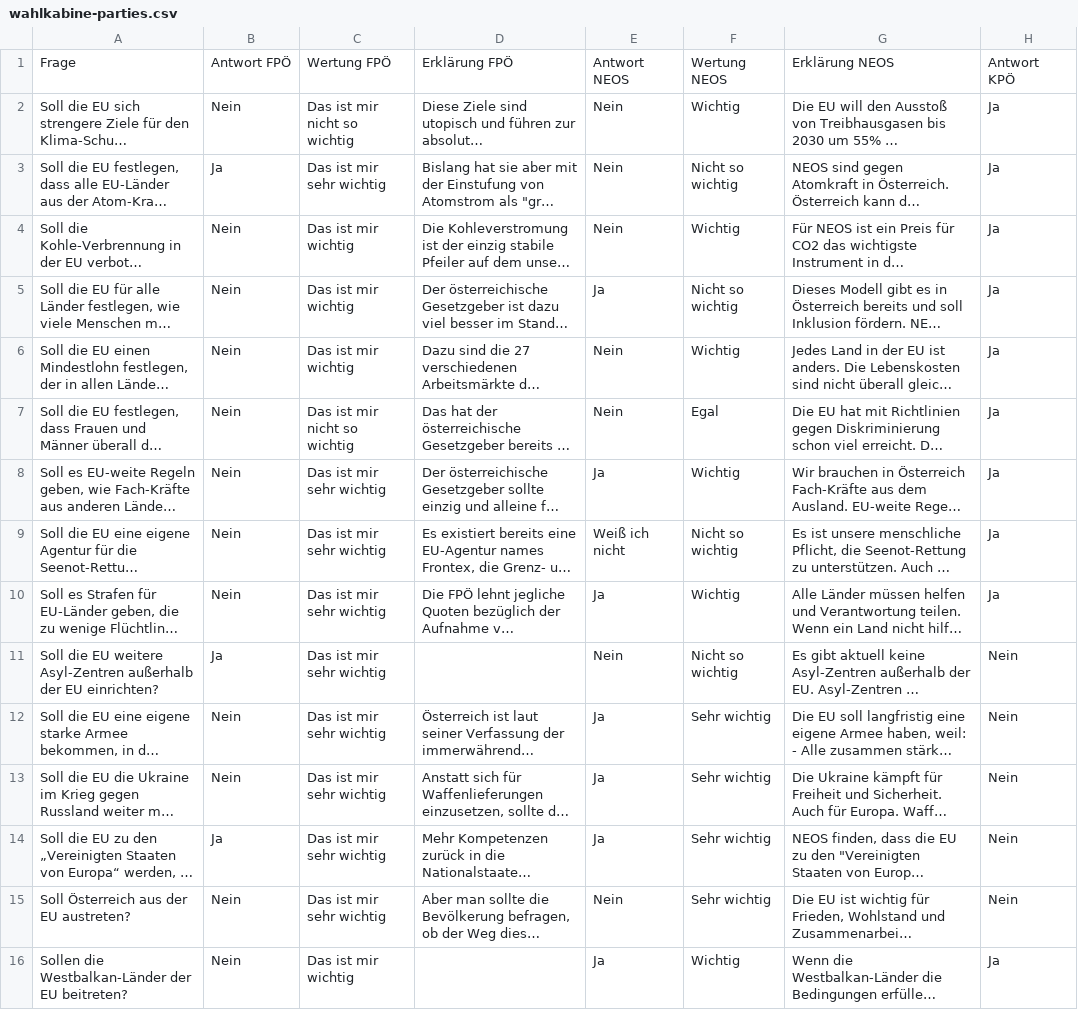
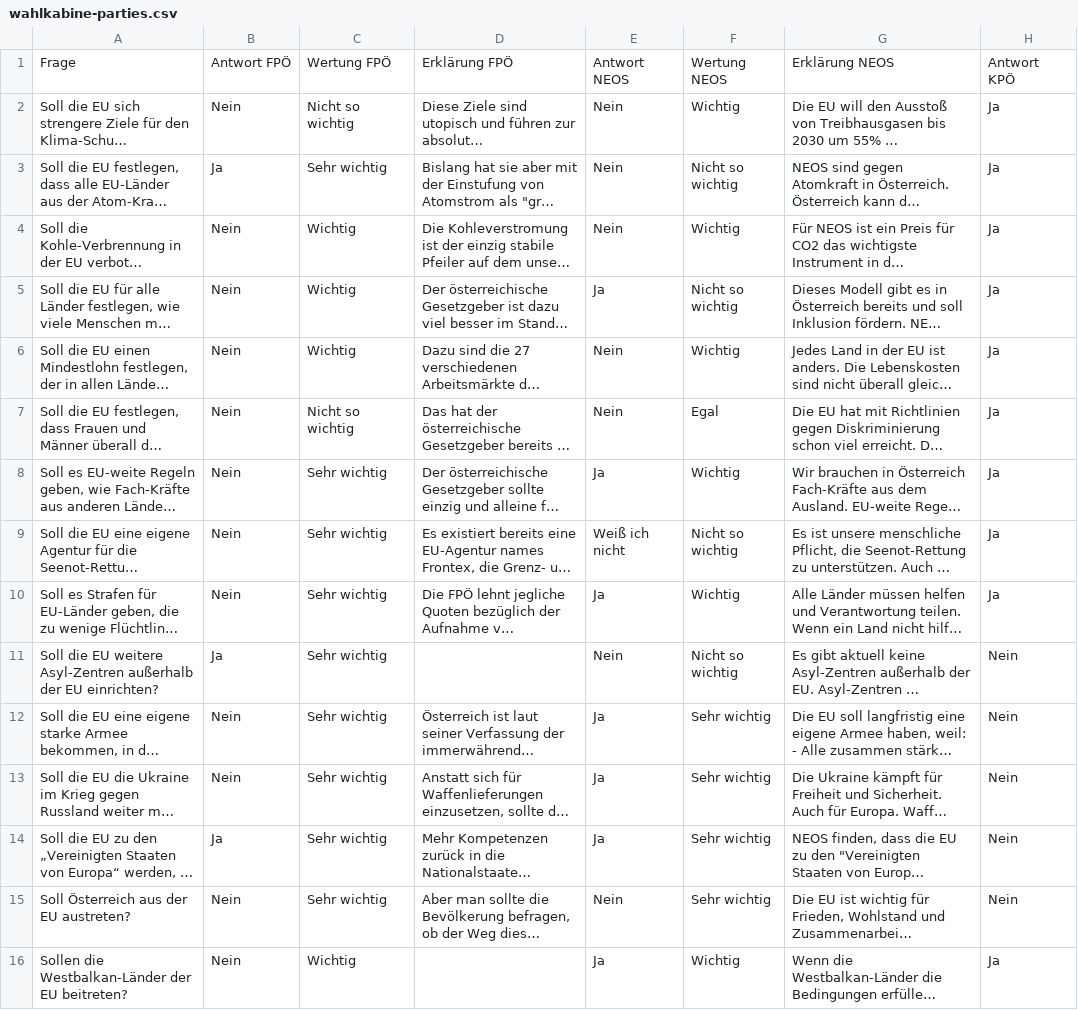
Before and after one commit to ben-jamming-reilly/sf-elections, a CSV file: src/scripts/data/wahlkabine-parties.csv, drawn as a sheet; only a part is shown; long unchanged cells end in …; the diff names each change by its address in the sheet, - before the commit and + after, or states it on an @@ line.

```diff
--- a/src/scripts/data/wahlkabine-parties.csv
+++ b/src/scripts/data/wahlkabine-parties.csv
-C2: Das ist mir nicht so wichtig
+C2: Nicht so wichtig
-C3: Das ist mir sehr wichtig
+C3: Sehr wichtig
-C4:C6: Das ist mir wichtig
+C4:C6: Wichtig
-C7: Das ist mir nicht so wichtig
+C7: Nicht so wichtig
-C8:C15: Das ist mir sehr wichtig
+C8:C15: Sehr wichtig
-C16: Das ist mir wichtig
+C16: Wichtig
```
Also changed, not shown: 23 other files.
